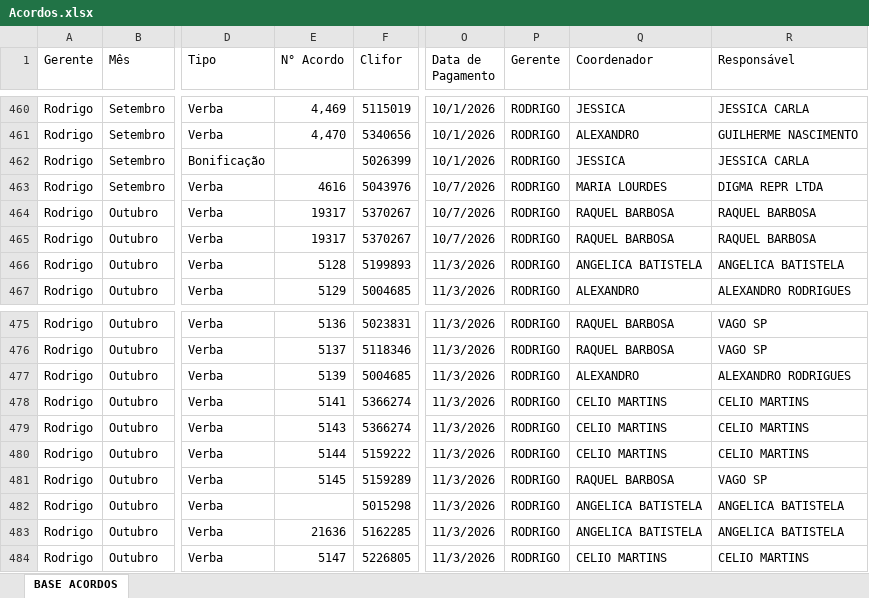
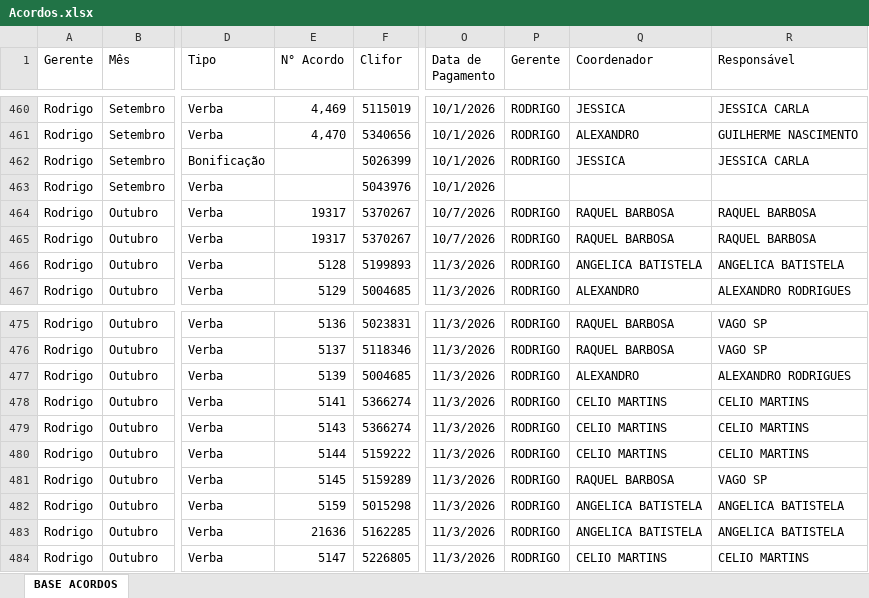
Before and after one commit to foodlactalis/painel-vendas, an Excel workbook: Acordos.xlsx, sheet BASE ACORDOS, drawn as a sheet; only a part is shown, gaps mark what is left out; values as stored, in another font and other column widths than the file's, no cell formats; the diff covers the shown part only; the diff names each change by its address in the sheet, - before the commit and + after, or states it on an @@ line.

```diff
--- a/Acordos.xlsx (sheet BASE ACORDOS)
+++ b/Acordos.xlsx (sheet BASE ACORDOS)
-E463 (N° Acordo): 4616
+E463 (N° Acordo): (empty)
-O463 (Data de Pagamento): 10/7/2026
+O463 (Data de Pagamento): 10/1/2026
-P463 (Gerente): RODRIGO
+P463 (Gerente): (empty)
-Q463 (Coordenador): MARIA LOURDES
+Q463 (Coordenador): (empty)
-R463 (Responsável): DIGMA REPR LTDA
+R463 (Responsável): (empty)
-E482 (N° Acordo): (empty)
+E482 (N° Acordo): 5159
```
Also changed, not shown: 38 added rows, 1 removed row and 34 edited cells elsewhere in this sheet, cell formats, 1 other file.
